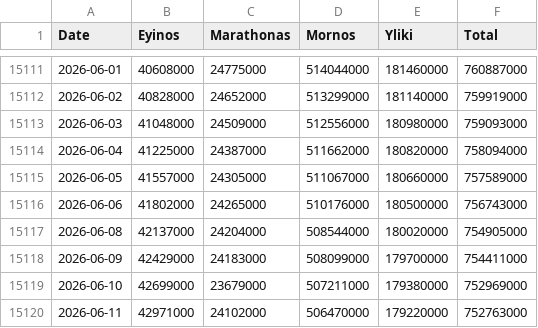
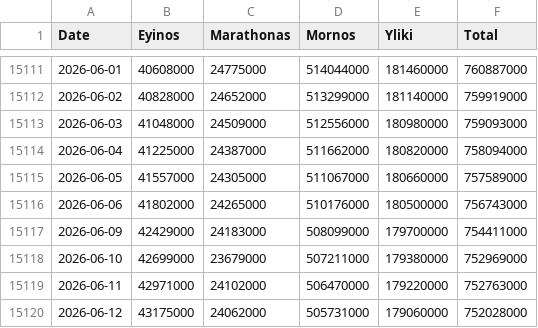
Before and after one commit to iMEdD-Lab/eydap_water_reserves, a CSV file: water_reserves_latest.csv, drawn as a sheet; only a part is shown, gaps mark what is left out; the shorter side is filled out with more unchanged rows; the diff names each change by its address in the sheet, - before the commit and + after, or states it on an @@ line.

```diff
--- a/water_reserves_latest.csv
+++ b/water_reserves_latest.csv
-row 15117: 2026-06-08 | 42137000 | 24204000 | 508544000 | 180020000 | 754905000
```
